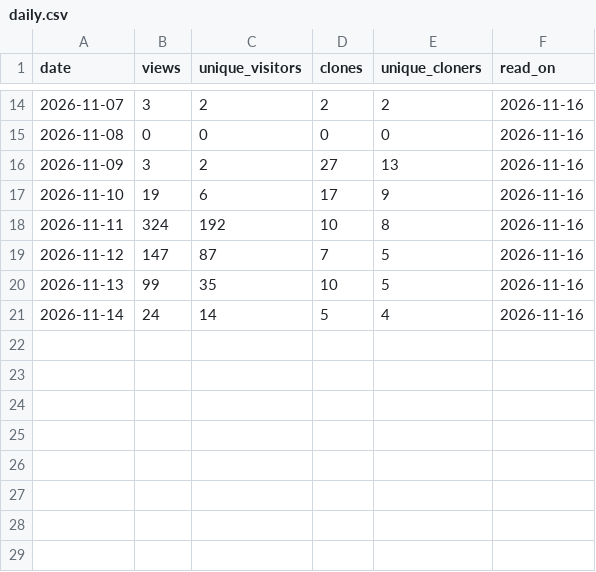
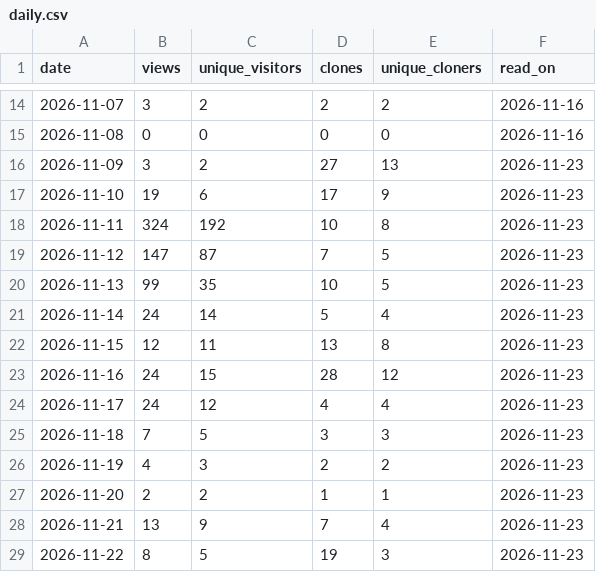
Before and after one commit to joshuaccchan/bvar-toolkit-python, a CSV file: .github/traffic/daily.csv, drawn as a sheet; only a part is shown, gaps mark what is left out.

```diff
--- a/.github/traffic/daily.csv
+++ b/.github/traffic/daily.csv
@@ -15,7 +15,15 @@ date,views,unique_visitors,clones,unique_cloners,read_on
 2026-11-08,0,0,0,0,2026-11-16
-2026-11-09,3,2,27,13,2026-11-16
-2026-11-10,19,6,17,9,2026-11-16
-2026-11-11,324,192,10,8,2026-11-16
-2026-11-12,147,87,7,5,2026-11-16
-2026-11-13,99,35,10,5,2026-11-16
-2026-11-14,24,14,5,4,2026-11-16
+2026-11-09,3,2,27,13,2026-11-23
+2026-11-10,19,6,17,9,2026-11-23
+2026-11-11,324,192,10,8,2026-11-23
+2026-11-12,147,87,7,5,2026-11-23
+2026-11-13,99,35,10,5,2026-11-23
+2026-11-14,24,14,5,4,2026-11-23
+2026-11-15,12,11,13,8,2026-11-23
+2026-11-16,24,15,28,12,2026-11-23
+2026-11-17,24,12,4,4,2026-11-23
+2026-11-18,7,5,3,3,2026-11-23
+2026-11-19,4,3,2,2,2026-11-23
+2026-11-20,2,2,1,1,2026-11-23
+2026-11-21,13,9,7,4,2026-11-23
+2026-11-22,8,5,19,3,2026-11-23
```
Also changed, not shown: .github/traffic/paths.csv, .github/traffic/pypi_downloads.csv, 2 other files.
